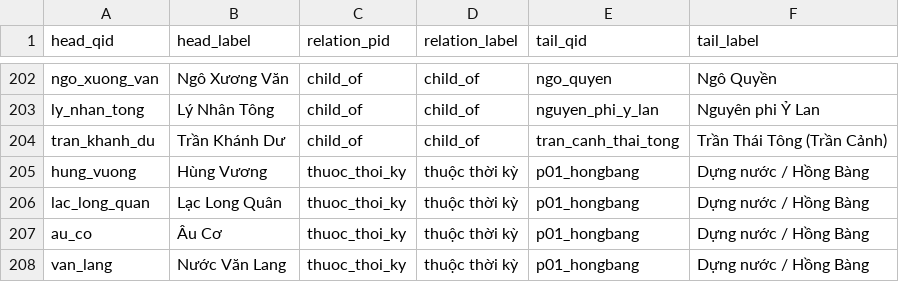
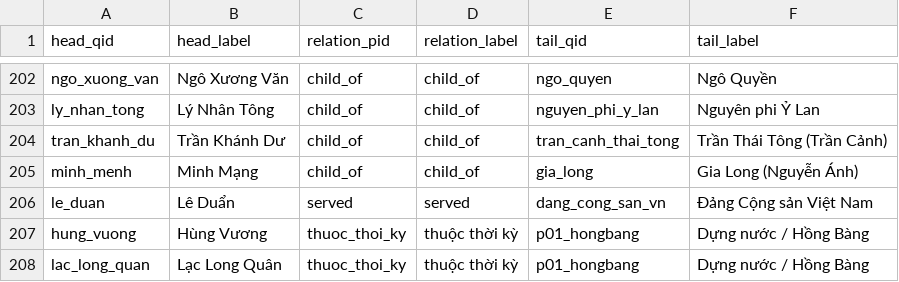
Before and after one commit to hanguyenviet7704/hddhistory, a CSV file: data/vn_history/vn_history_triples.csv, drawn as a sheet; only a part is shown, gaps mark what is left out; the shorter side is filled out with more unchanged rows; the diff names each change by its address in the sheet, - before the commit and + after, or states it on an @@ line.

Commit message:
fix: bổ sung quan hệ minh_menh-gia_long bị bỏ sót; thêm le_duan-dang_cong_san_vn; mở rộng tool dò thêm P102/P463/P607

```diff
--- a/data/vn_history/vn_history_triples.csv
+++ b/data/vn_history/vn_history_triples.csv
+row 205: minh_menh | Minh Mạng | child_of | child_of | gia_long | Gia Long (Nguyễn Ánh)
+row 206: le_duan | Lê Duẩn | served | served | dang_cong_san_vn | Đảng Cộng sản Việt Nam
```
Also changed, not shown: 3 other files.
